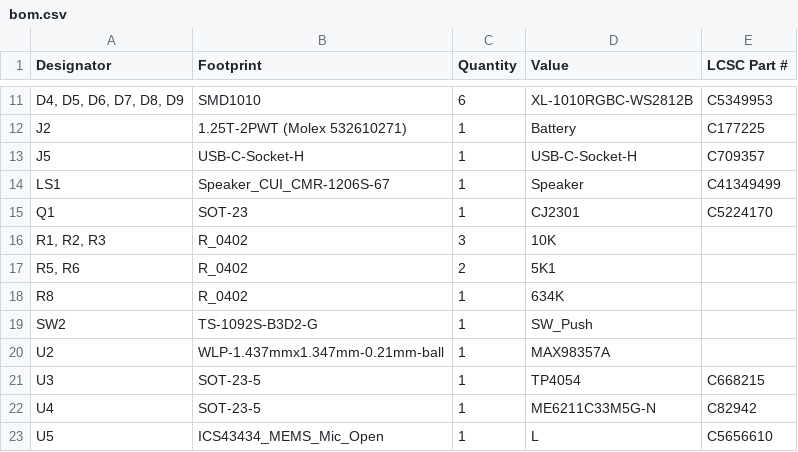
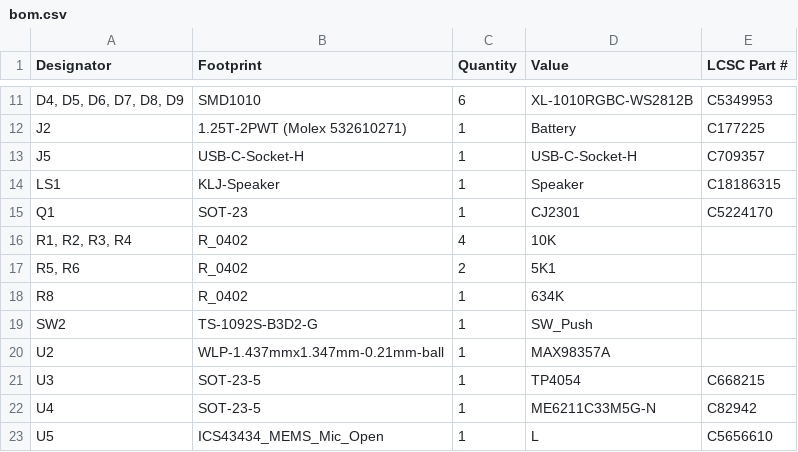
Before and after one commit to revk/ESP32-Audio, a CSV file: PCB/CommBadge/production/bom.csv, drawn as a sheet; only a part is shown, gaps mark what is left out.

```diff
--- a/PCB/CommBadge/production/bom.csv
+++ b/PCB/CommBadge/production/bom.csv
@@ -13,5 +13,5 @@ J2,1.25T-2PWT (Molex 532610271),1,Battery,C177225
 J5,USB-C-Socket-H,1,USB-C-Socket-H,C709357
-LS1,Speaker_CUI_CMR-1206S-67,1,Speaker,C41349499
+LS1,KLJ-Speaker,1,Speaker,C18186315
 Q1,SOT-23,1,CJ2301,C5224170
-"R1, R2, R3",R_0402,3,10K,
+"R1, R2, R3, R4",R_0402,4,10K,
 "R5, R6",R_0402,2,5K1,
```
Also changed, not shown: PCB/CommBadge/production/designators.csv, PCB/CommBadge/production/positions.csv, 10 other files.
